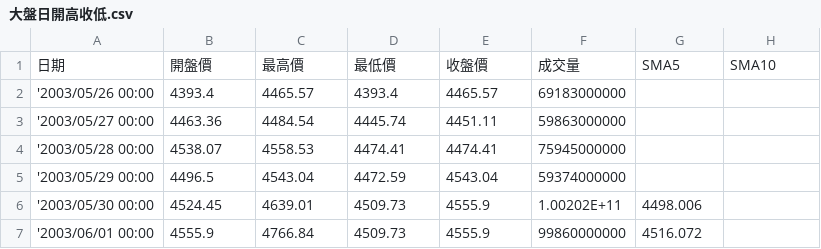
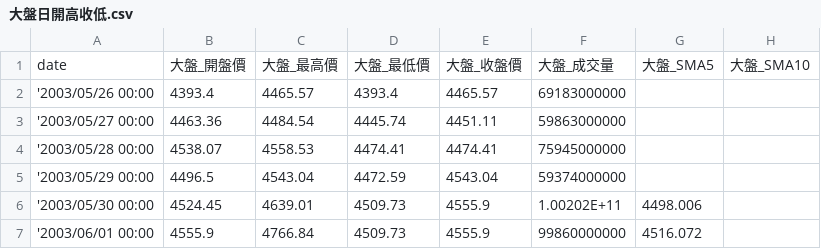
Before and after one commit to Spector3702/EasyGood-StockAI, a CSV file: data/大盤日開高收低.csv, drawn as a sheet; only a part is shown; removed rows and columns are numbered as before the commit, all else as after; the diff names each change by its address in the sheet, - before the commit and + after, or states it on an @@ line.

Commit message:
build row data

```diff
--- a/data/大盤日開高收低.csv
+++ b/data/大盤日開高收低.csv
-row 1: 日期 | 開盤價 | 最高價 | 最低價 | 收盤價 | 成交量 | SMA5 | SMA10
+row 1: date | 大盤_開盤價 | 大盤_最高價 | 大盤_最低價 | 大盤_收盤價 | 大盤_成交量 | 大盤_SMA5 | 大盤_SMA10
```
Also changed, not shown: data/2330ADR.csv, data/日圓.csv, 5 other files.
